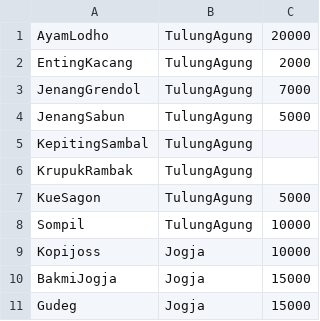
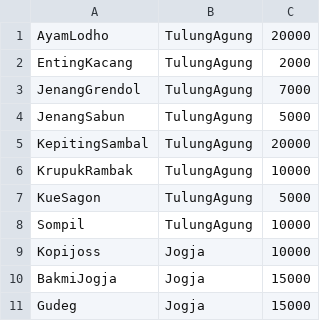
Before and after one commit to isrotrip/pair-project, a CSV file: files/data.csv, drawn as a sheet; only a part is shown.

```diff
--- a/files/data.csv
+++ b/files/data.csv
@@ -4,4 +4,4 @@ JenangGrendol,TulungAgung,7000
 JenangSabun,TulungAgung,5000
-KepitingSambal,TulungAgung
-KrupukRambak,TulungAgung
+KepitingSambal,TulungAgung,20000
+KrupukRambak,TulungAgung,10000
 KueSagon,TulungAgung,5000
```
Also changed, not shown: 3 other files.
